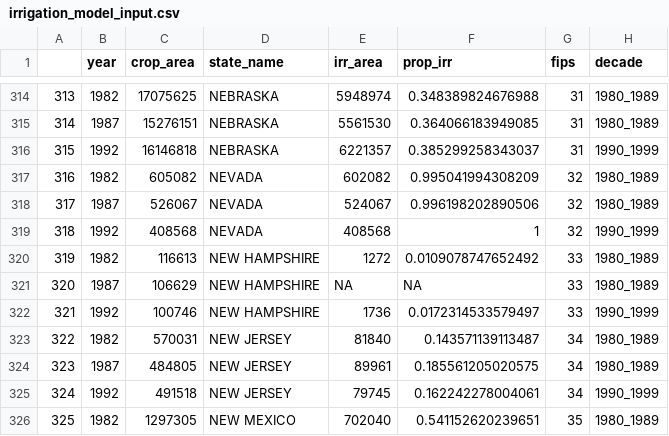
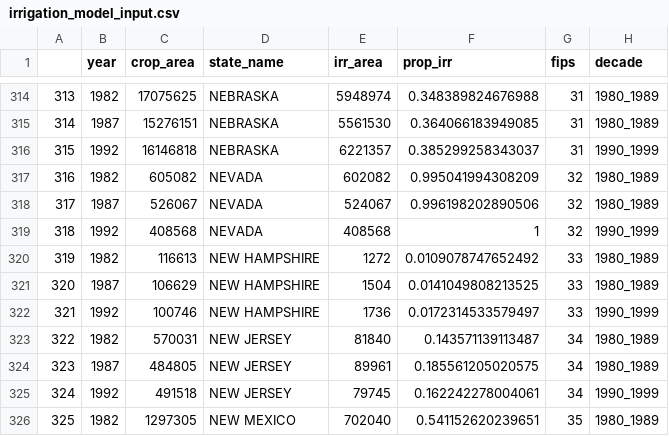
Before and after one commit to aushopkins22/Stability_Crop_Diversity, a CSV file: EDSFA_2022/Data/Inputs/Model_covariates/irrigation_model_input.csv, drawn as a sheet; only a part is shown, gaps mark what is left out.

```diff
--- a/EDSFA_2022/Data/Inputs/Model_covariates/irrigation_model_input.csv
+++ b/EDSFA_2022/Data/Inputs/Model_covariates/irrigation_model_input.csv
@@ -320,3 +320,3 @@
 "319",1982,116613,"NEW HAMPSHIRE",1272,0.0109078747652492,"33","1980_1989"
-"320",1987,106629,"NEW HAMPSHIRE",NA,NA,"33","1980_1989"
+"320",1987,106629,"NEW HAMPSHIRE",1504,0.0141049808213525,"33","1980_1989"
 "321",1992,100746,"NEW HAMPSHIRE",1736,0.0172314533579497,"33","1990_1999"
```
Also changed, not shown: EDSFA_2022/Climate and irrigation aggregation/irrigated_area_all.csv, 17 other files.
